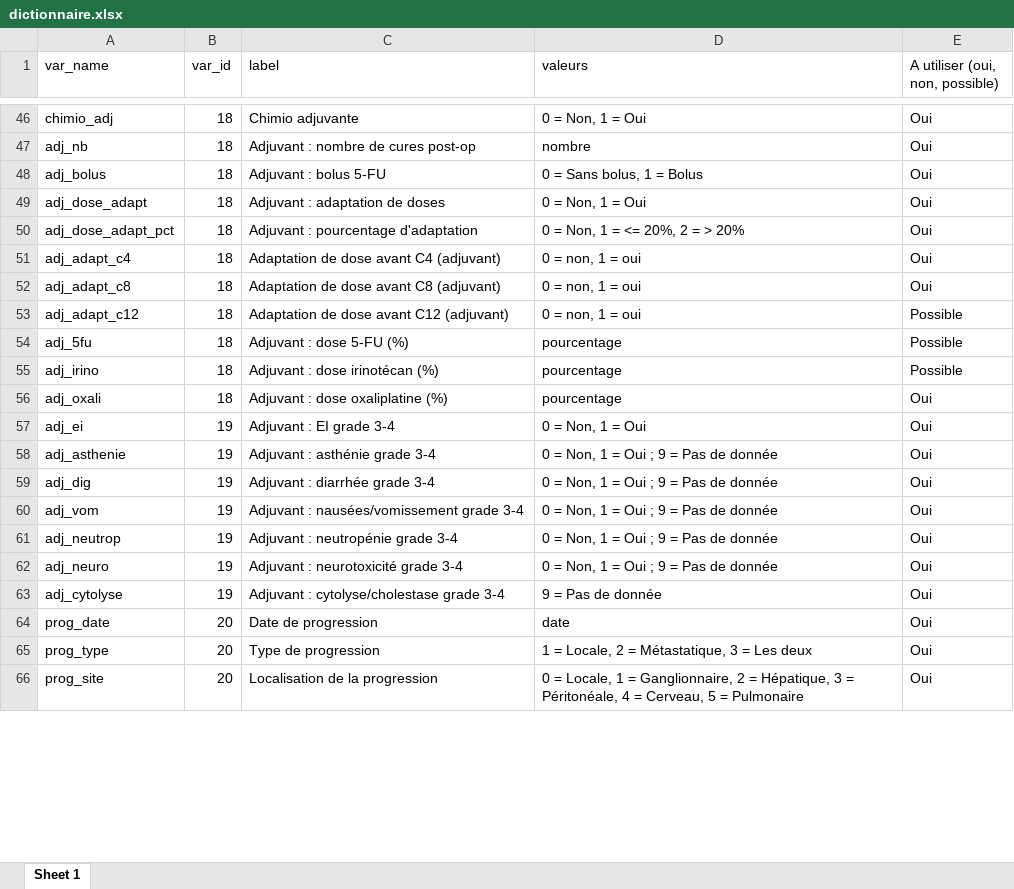
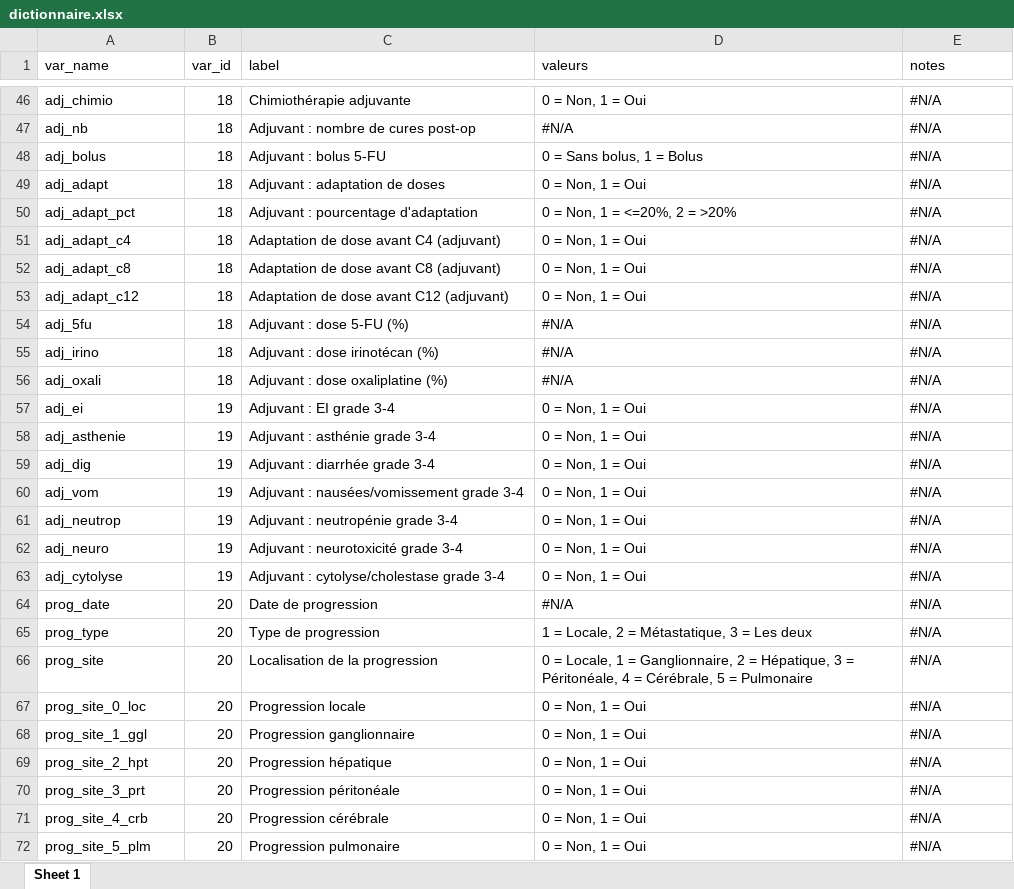
Before and after one commit to hebstr/These-pancreas, an Excel workbook: data/dictionnaire.xlsx, sheet Sheet 1, drawn as a sheet; only a part is shown, gaps mark what is left out; values as stored, in another font and other column widths than the file's, no cell formats; charts and pictures not drawn; the diff covers the shown part only; the diff names each change by its address in the sheet, - before the commit and + after, or states it on an @@ line.

```diff
--- a/data/dictionnaire.xlsx (sheet Sheet 1)
+++ b/data/dictionnaire.xlsx (sheet Sheet 1)
-E1: A utiliser (oui, non, possible)
+E1: notes
-A46 (var_name): chimio_adj
+A46 (var_name): adj_chimio
-C46 (label): Chimio adjuvante
+C46 (label): Chimiothérapie adjuvante
-E46:E52 (notes): Oui
+E46:E52 (notes): #N/A
-D47 (valeurs): nombre
+D47 (valeurs): #N/A
-A49 (var_name): adj_dose_adapt
+A49 (var_name): adj_adapt
-A50 (var_name): adj_dose_adapt_pct
+A50 (var_name): adj_adapt_pct
-D50 (valeurs): 0 = Non, 1 = <= 20%, 2 = > 20%
+D50 (valeurs): 0 = Non, 1 = <=20%, 2 = >20%
-D51:D53 (valeurs): 0 = non, 1 = oui
+D51:D53 (valeurs): 0 = Non, 1 = Oui
-E53:E55 (notes): Possible
+E53:E55 (notes): #N/A
-D54:D56 (valeurs): pourcentage
+D54:D56 (valeurs): #N/A
-E56:E66 (notes): Oui
+E56:E66 (notes): #N/A
-D58:D62 (valeurs): 0 = Non, 1 = Oui ; 9 = Pas de donnée
+D58:D62 (valeurs): 0 = Non, 1 = Oui
-D63 (valeurs): 9 = Pas de donnée
+D63 (valeurs): 0 = Non, 1 = Oui
-D64 (valeurs): date
+D64 (valeurs): #N/A
-D66 (valeurs): …4 = Cerveau, 5 =…
+D66 (valeurs): …4 = Cérébrale, 5 =…
+row 67: prog_site_0_loc | 20 | Progression locale | 0 = Non, 1 = Oui | #N/A
+row 68: prog_site_1_ggl | 20 | Progression ganglionnaire | 0 = Non, 1 = Oui | #N/A
+row 69: prog_site_2_hpt | 20 | Progression hépatique | 0 = Non, 1 = Oui | #N/A
+row 70: prog_site_3_prt | 20 | Progression péritonéale | 0 = Non, 1 = Oui | #N/A
+row 71: prog_site_4_crb | 20 | Progression cérébrale | 0 = Non, 1 = Oui | #N/A
+row 72: prog_site_5_plm | 20 | Progression pulmonaire | 0 = Non, 1 = Oui | #N/A
```
Also changed, not shown: 5 added rows, 5 removed rows and 96 edited cells elsewhere in this sheet, cell formats, charts or pictures, 9 other files.
